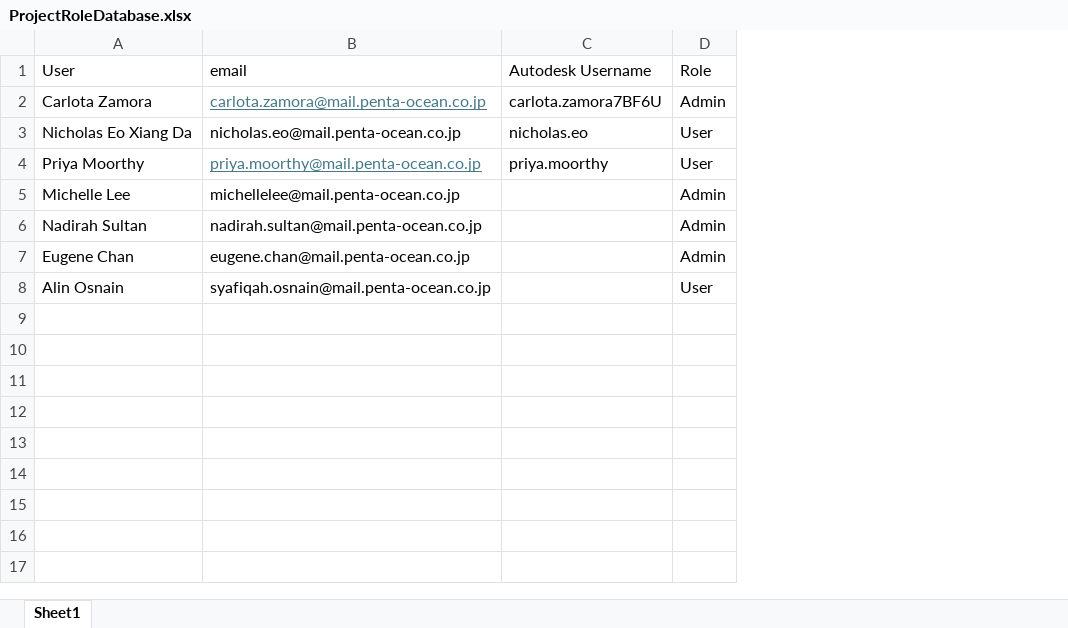
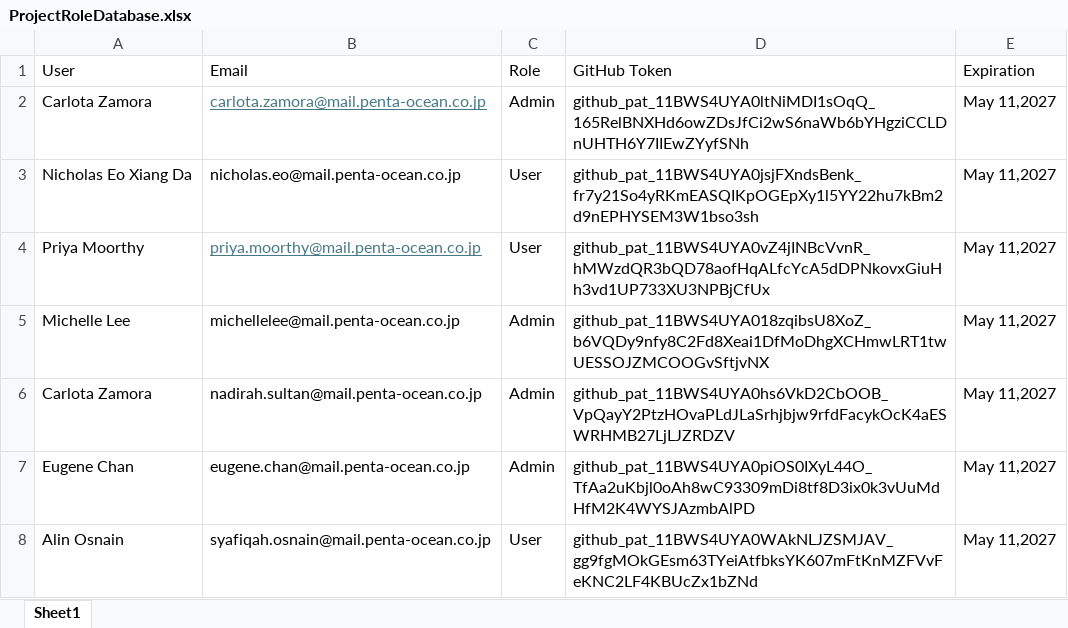
Before and after one commit to mczDD/pocDataRepo, an Excel workbook: RevitMappingData/ProjectRoleDatabase.xlsx, sheet Sheet1, drawn as a sheet; values as stored, in another font and other column widths than the file's, no borders; removed rows and columns are numbered as before the commit, all else as after; the diff names each change by its address in the sheet, - before the commit and + after, or states it on an @@ line.

Commit message:
GitHub Token added
GitHub Token added for users

```diff
--- a/RevitMappingData/ProjectRoleDatabase.xlsx (sheet Sheet1)
+++ b/RevitMappingData/ProjectRoleDatabase.xlsx (sheet Sheet1)
-column C (Autodesk Username), rows 2-4: carlota.zamora7BF6U | nicholas.eo | priya.moorthy
+column D (GitHub Token), rows 2-8: 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 | 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 | 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 | 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 | 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 | 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 | 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
+column E (Expiration), rows 2-8: all May 11,2027
-B1: email
+B1: Email
-A6 (User): Nadirah Sultan
+A6 (User): Carlota Zamora
```
